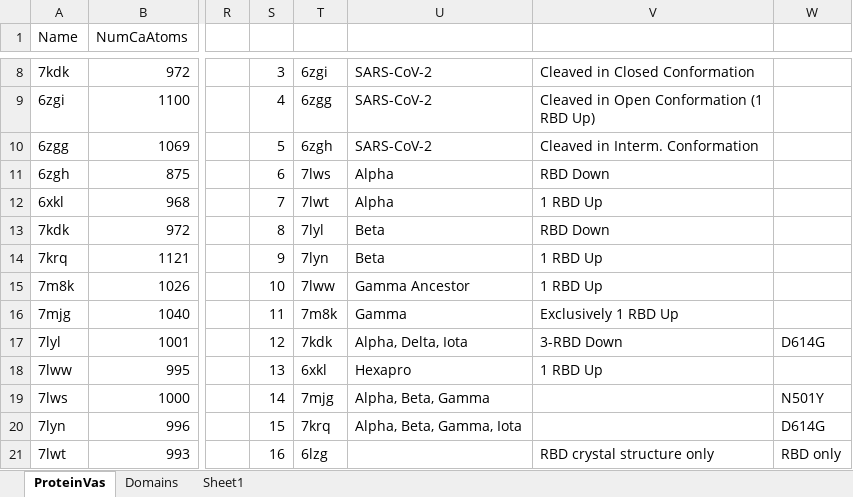
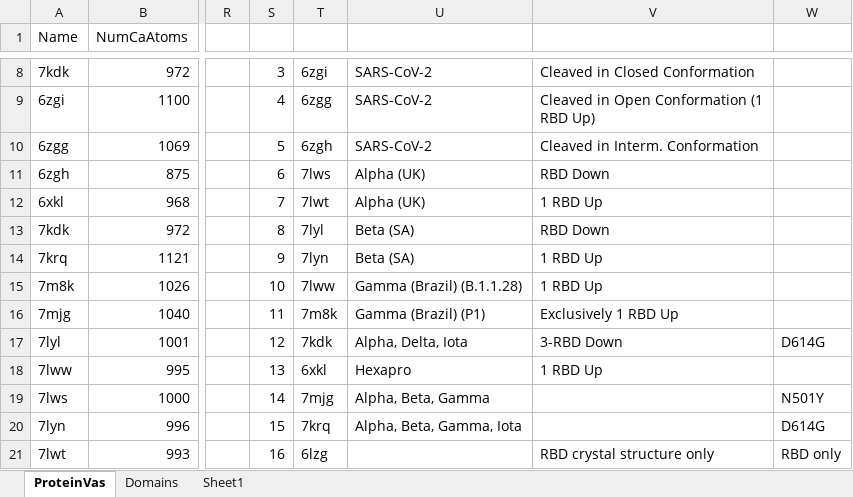
Before and after one commit to MiddlebrookJF/iCompBio-Summer2021, an Excel workbook: Vas-Data/VasFigures.xlsx, sheet ProteinVas, drawn as a sheet; only a part is shown, gaps mark what is left out; values as stored, in another font and other column widths than the file's, no borders; charts and pictures and table styles not drawn; the diff names each change by its address in the sheet, - before the commit and + after, or states it on an @@ line.

```diff
--- a/Vas-Data/VasFigures.xlsx (sheet ProteinVas)
+++ b/Vas-Data/VasFigures.xlsx (sheet ProteinVas)
-U11:U12: Alpha
+U11:U12: Alpha (UK)
-U13:U14: Beta
+U13:U14: Beta (SA)
-U15: Gamma Ancestor
+U15: Gamma (Brazil) (B.1.1.28)
-U16: Gamma
+U16: Gamma (Brazil) (P1)
```
Also changed, not shown: sheet Domains, 4 other files.
